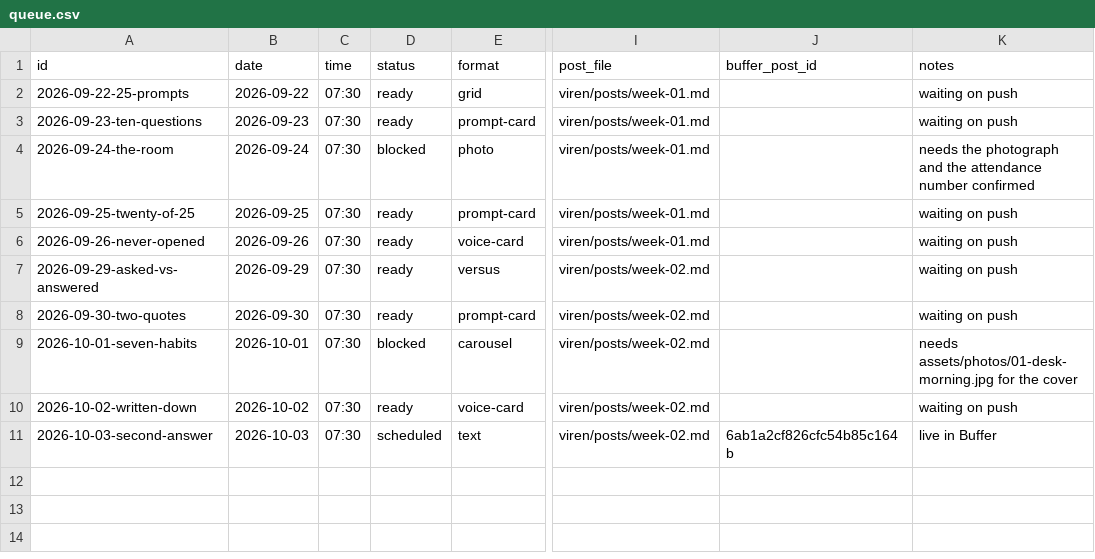
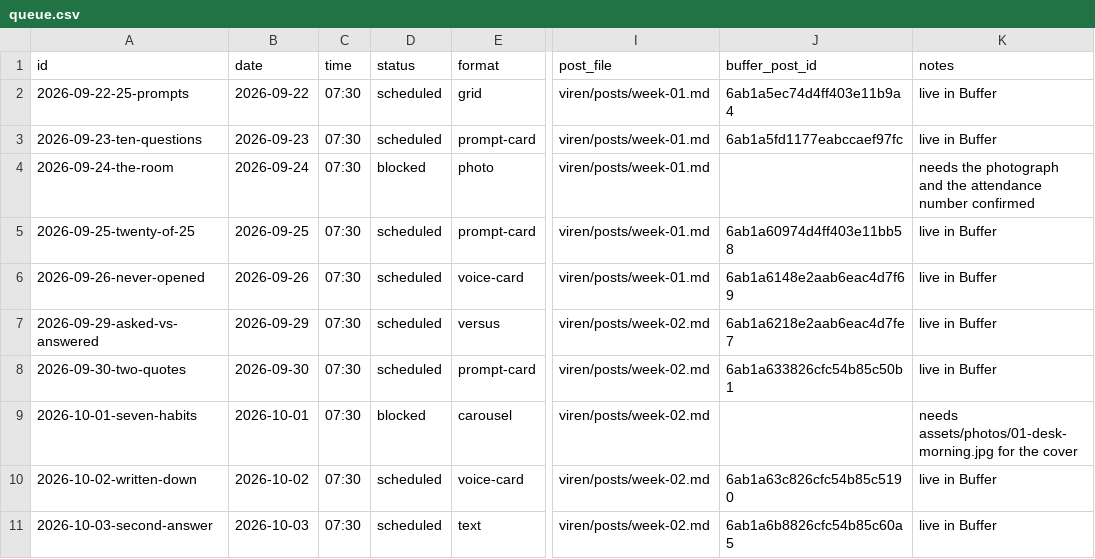
Before and after one commit to DataPulseAI/aifc-social, a CSV file: viren/queue.csv, drawn as a sheet; only a part is shown, gaps mark what is left out; the diff names each change by its address in the sheet, - before the commit and + after, or states it on an @@ line.

```diff
--- a/viren/queue.csv
+++ b/viren/queue.csv
-D2:D3 (status): ready
+D2:D3 (status): scheduled
-J2 (buffer_post_id): (empty)
+J2 (buffer_post_id): 6ab1a5ec74d4ff403e11b9a4
-K2:K3 (notes): waiting on push
+K2:K3 (notes): live in Buffer
-J3 (buffer_post_id): (empty)
+J3 (buffer_post_id): 6ab1a5fd1177eabccaef97fc
-D5:D8 (status): ready
+D5:D8 (status): scheduled
-J5 (buffer_post_id): (empty)
+J5 (buffer_post_id): 6ab1a60974d4ff403e11bb58
-K5:K8 (notes): waiting on push
+K5:K8 (notes): live in Buffer
-J6 (buffer_post_id): (empty)
+J6 (buffer_post_id): 6ab1a6148e2aab6eac4d7f69
-J7 (buffer_post_id): (empty)
+J7 (buffer_post_id): 6ab1a6218e2aab6eac4d7fe7
-J8 (buffer_post_id): (empty)
+J8 (buffer_post_id): 6ab1a633826cfc54b85c50b1
-D10 (status): ready
+D10 (status): scheduled
-J10 (buffer_post_id): (empty)
+J10 (buffer_post_id): 6ab1a63c826cfc54b85c5190
-K10 (notes): waiting on push
+K10 (notes): live in Buffer
-J11 (buffer_post_id): 6ab1a2cf826cfc54b85c164b
+J11 (buffer_post_id): 6ab1a6b8826cfc54b85c60a5
```
